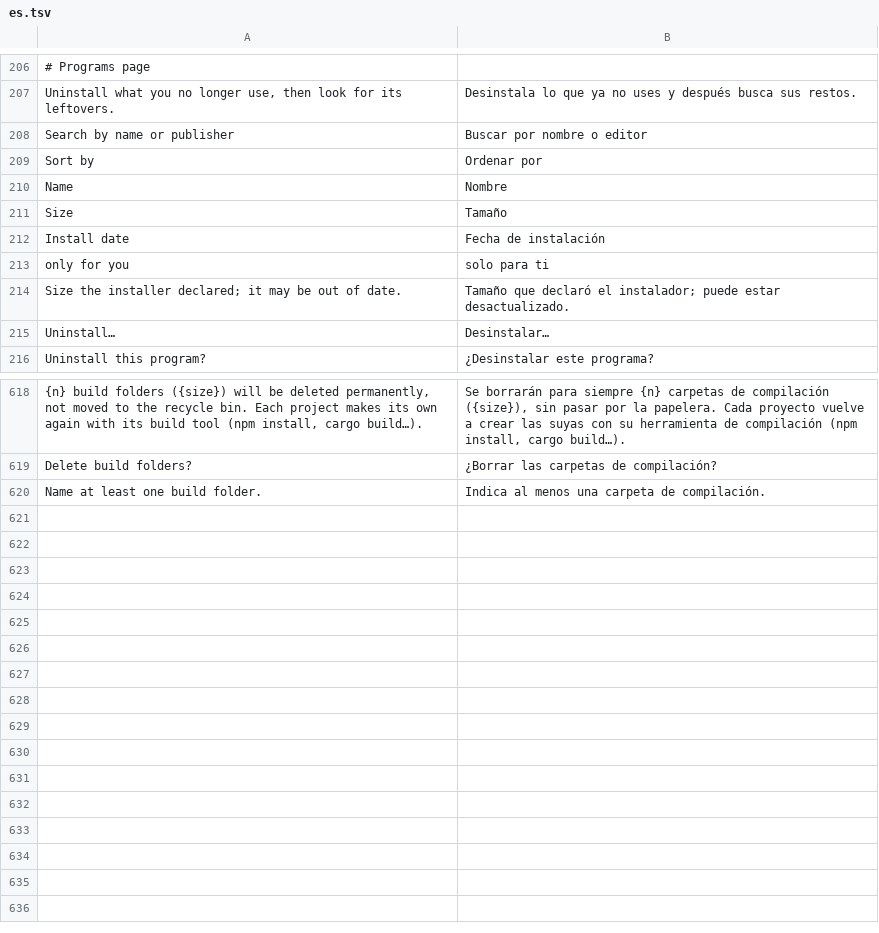
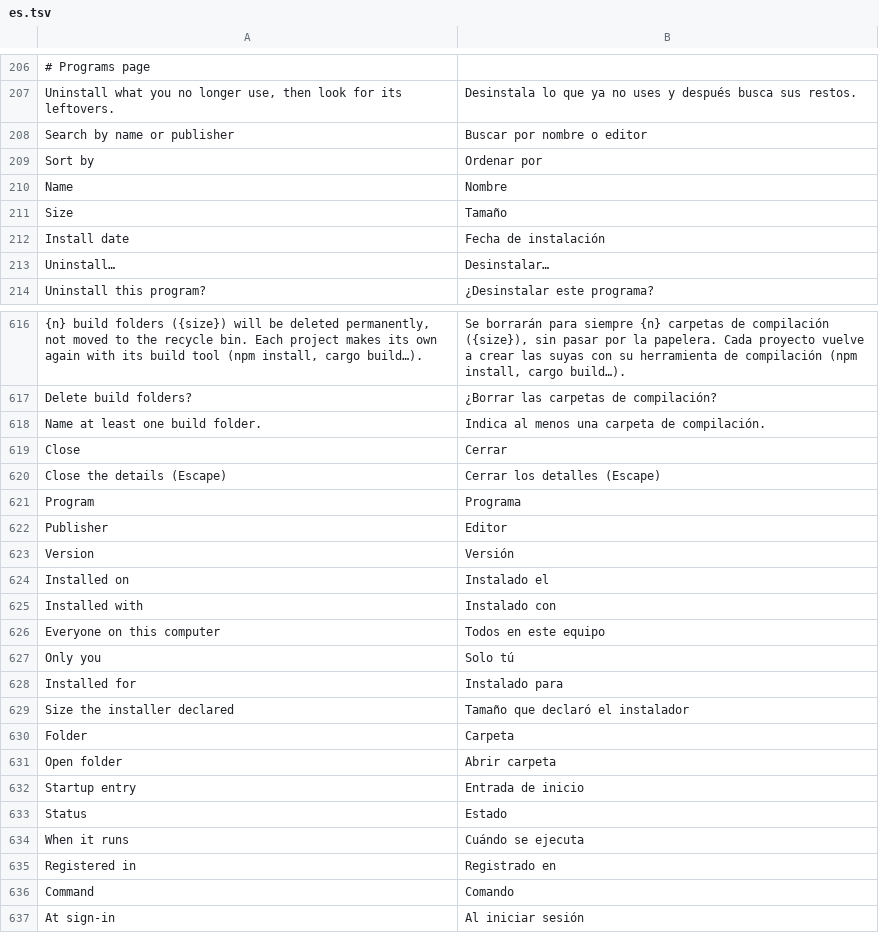
Before and after one commit to rewind-os/rewind-os-app, a TSV file: crates/i18n/locales/es.tsv, drawn as a sheet; only a part is shown, gaps mark what is left out.

```diff
--- a/crates/i18n/locales/es.tsv
+++ b/crates/i18n/locales/es.tsv
@@ -212,4 +212,2 @@ Size	Tamaño
 Install date	Fecha de instalación
-only for you	solo para ti
-Size the installer declared; it may be out of date.	Tamaño que declaró el instalador; puede estar desactualizado.
 Uninstall…	Desinstalar…
@@ -620 +618,20 @@ Delete build folders?	¿Borrar las carpetas de compilación?
 Name at least one build folder.	Indica al menos una carpeta de compilación.
+Close	Cerrar
+Close the details (Escape)	Cerrar los detalles (Escape)
+Program	Programa
+Publisher	Editor
+Version	Versión
+Installed on	Instalado el
+Installed with	Instalado con
+Everyone on this computer	Todos en este equipo
+Only you	Solo tú
+Installed for	Instalado para
+Size the installer declared	Tamaño que declaró el instalador
+Folder	Carpeta
+Open folder	Abrir carpeta
+Startup entry	Entrada de inicio
+Status	Estado
+When it runs	Cuándo se ejecuta
+Registered in	Registrado en
+Command	Comando
+At sign-in	Al iniciar sesión
```
Also changed, not shown: 6 other files.
